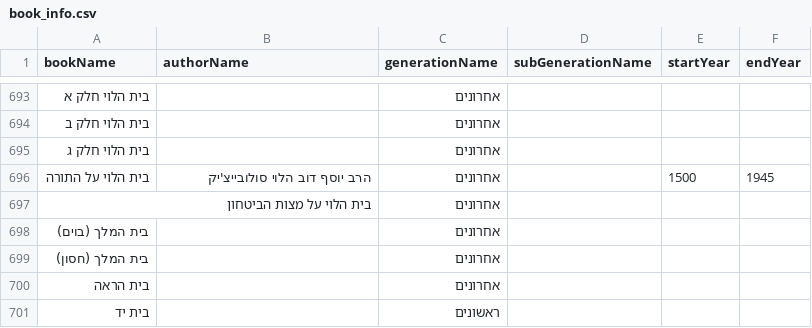
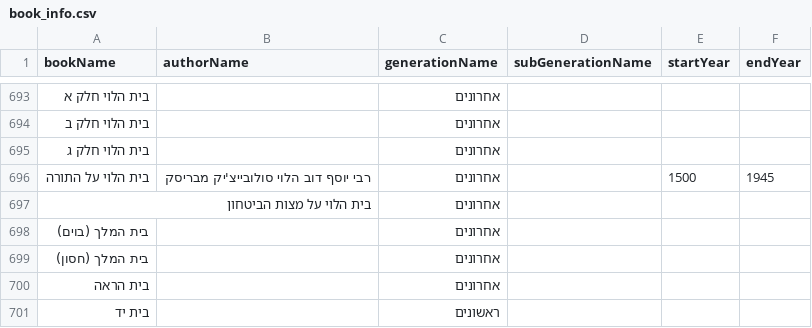
Before and after one commit to Bshlomecha/otzaria-library, a CSV file: ForDB/book_info.csv, drawn as a sheet; only a part is shown, gaps mark what is left out.

```diff
--- a/ForDB/book_info.csv
+++ b/ForDB/book_info.csv
@@ -695,3 +695,3 @@
 "בית הלוי חלק ג","","אחרונים","","",""
-"בית הלוי על התורה","הרב יוסף דוב הלוי סולובייצ'יק","אחרונים","","1500","1945"
+"בית הלוי על התורה","רבי יוסף דוב הלוי סולובייצ'יק מבריסק","אחרונים","","1500","1945"
 "בית הלוי על מצות הביטחון","","אחרונים","","",""
```
Also changed, not shown: 1 other file.
